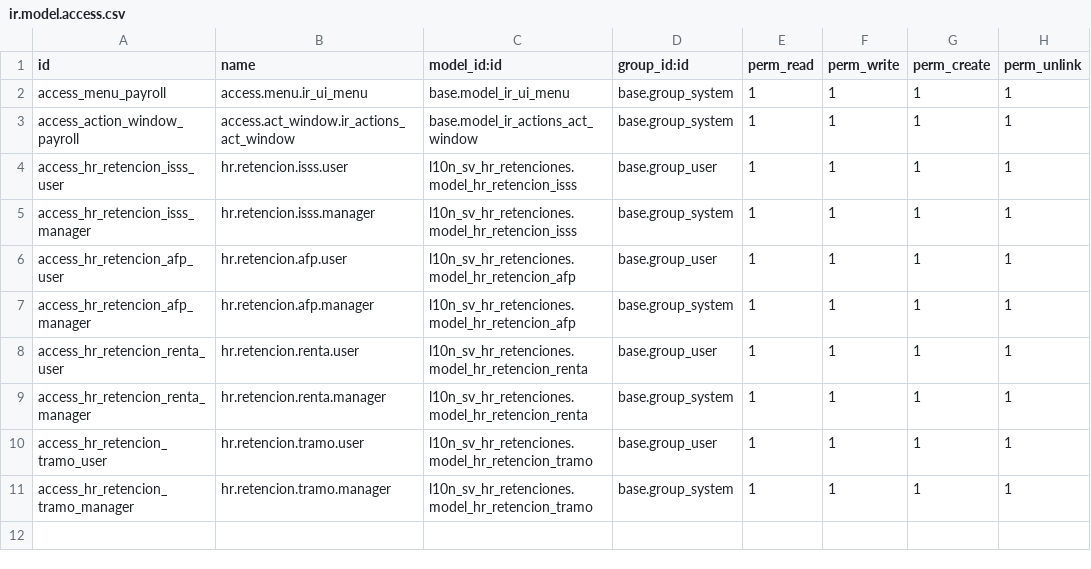
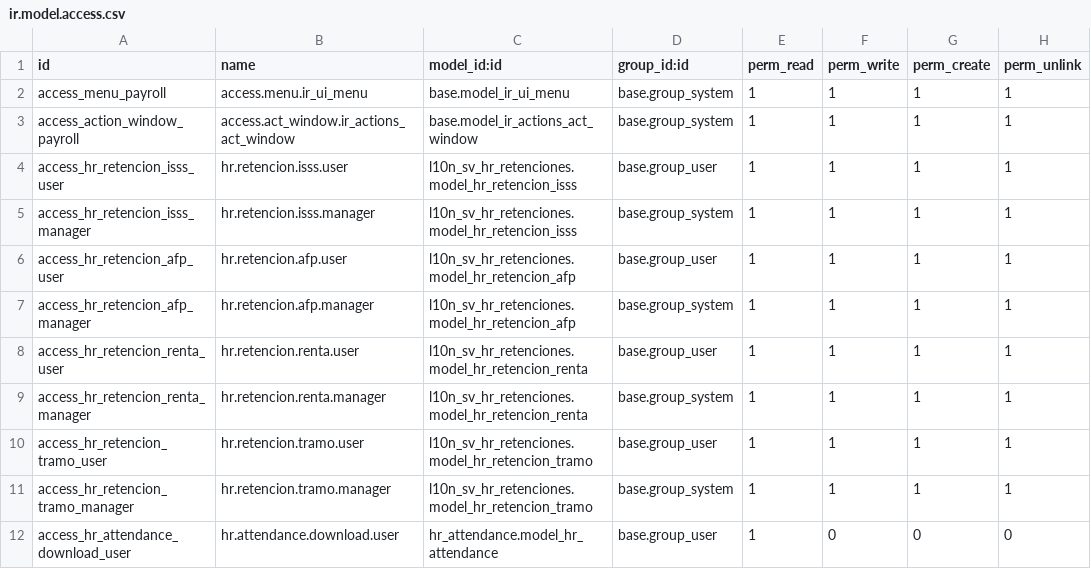
Before and after one commit to informaticaincoe/fe, a CSV file: location/rrhh_base/security/ir.model.access.csv, drawn as a sheet; the diff names each change by its address in the sheet, - before the commit and + after, or states it on an @@ line.

```diff
--- a/location/rrhh_base/security/ir.model.access.csv
+++ b/location/rrhh_base/security/ir.model.access.csv
+row 12: access_hr_attendance_download_user | hr.attendance.download.user | hr_attendance.model_hr_attendance | base.group_user | 1 | 0 | 0 | 0
```
Also changed, not shown: 13 other files.
